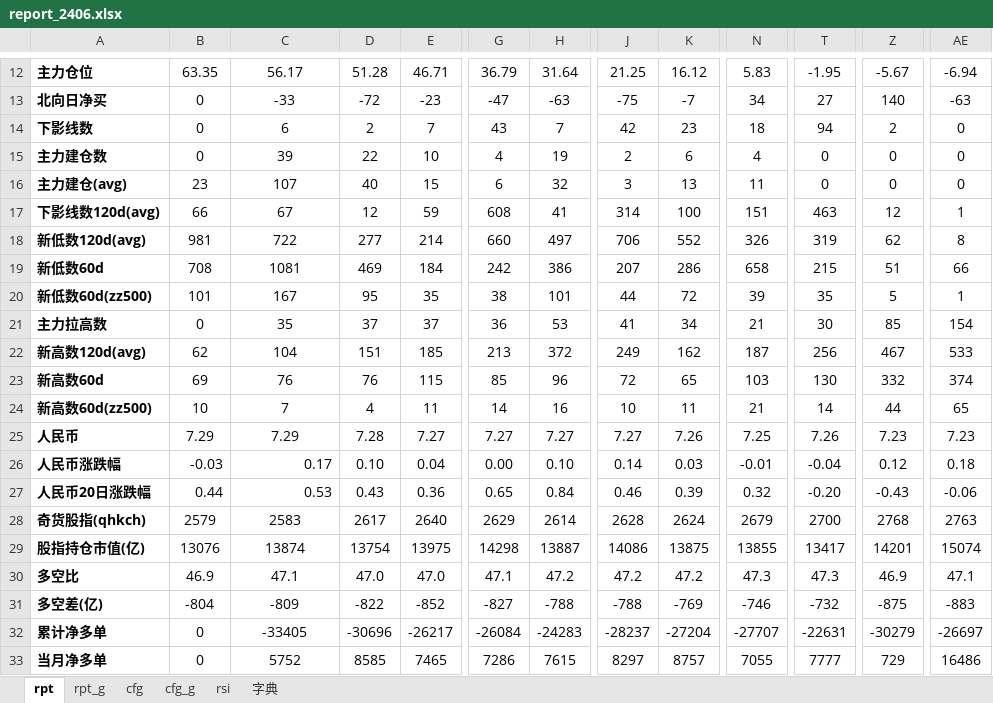
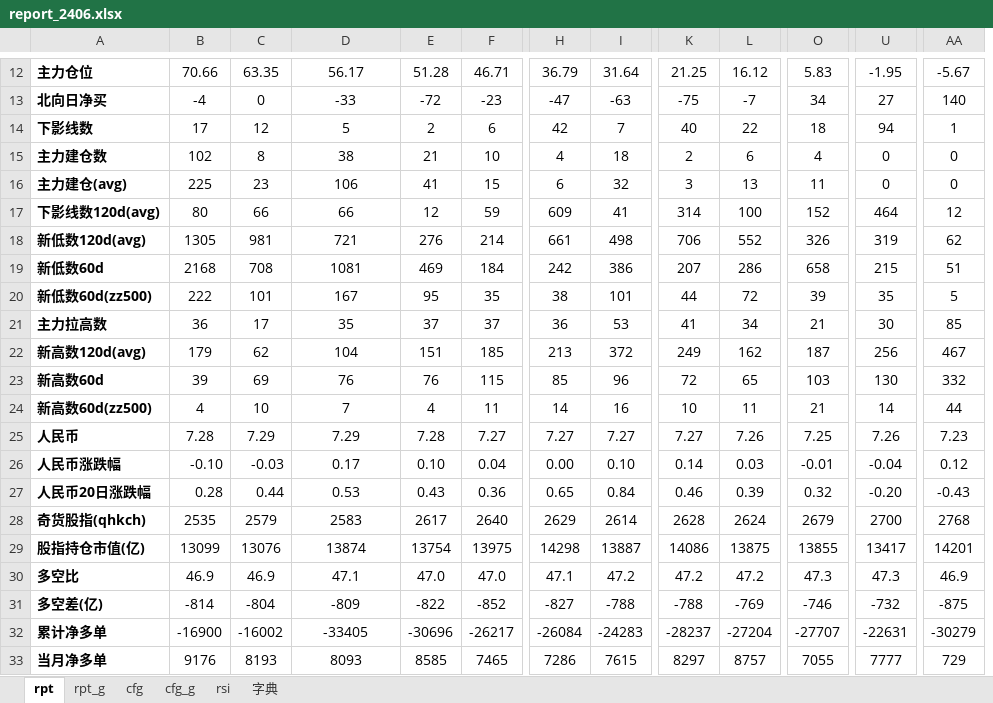
Before and after one commit to aixingkong/view, an Excel workbook: report_2406.xlsx, sheet rpt, drawn as a sheet; only a part is shown, gaps mark what is left out; values as stored, in another font and other column widths than the file's, no borders; conditional formats not drawn; removed rows and columns are numbered as before the commit, all else as after; the diff covers the shown part only; the diff names each change by its address in the sheet, - before the commit and + after, or states it on an @@ line.

```diff
--- a/report_2406.xlsx (sheet rpt)
+++ b/report_2406.xlsx (sheet rpt)
+column B, rows 12-33: 70.66 | -4 | 17 | 102 | 225 | 80 | 1305 | 2168 | 222 | 36 | 179 | 39 | 4 | 7.28 | -0.10 | 0.28 | 2535 | 13099 | 46.9 | -814 | -16900 | 9176
-column AE, rows 12-33: -6.94 | -63 | 0 | 0 | 0 | 1 | 8 | 66 | 1 | 154 | 533 | 374 | 65 | 7.23 | 0.18 | -0.06 | 2763 | 15074 | 47.1 | -883 | -26697 | 16486
-C14: 0
+C14: 12
-D14: 6
+D14: 5
-F14: 7
+F14: 6
-H14: 43
+H14: 42
-K14: 42
+K14: 40
-L14: 23
+L14: 22
-AA14: 2
+AA14: 1
-C15: 0
+C15: 8
-D15: 39
+D15: 38
-E15: 22
+E15: 21
-I15: 19
+I15: 18
-D16: 107
+D16: 106
-E16: 40
+E16: 41
-D17: 67
+D17: 66
-H17: 608
+H17: 609
-O17: 151
+O17: 152
-U17: 463
+U17: 464
-D18: 722
+D18: 721
-E18: 277
+E18: 276
-H18: 660
+H18: 661
-I18: 497
+I18: 498
-C21: 0
+C21: 17
-D26:D27 alignment: right
+D26:D27 alignment: center
-C32: 0
+C32: -16002
-C33: 0
+C33: 8193
-D33: 5752
+D33: 8093
```
Also changed, not shown: 55 edited cells elsewhere in this sheet, sheet rpt_g, 8 other files.
